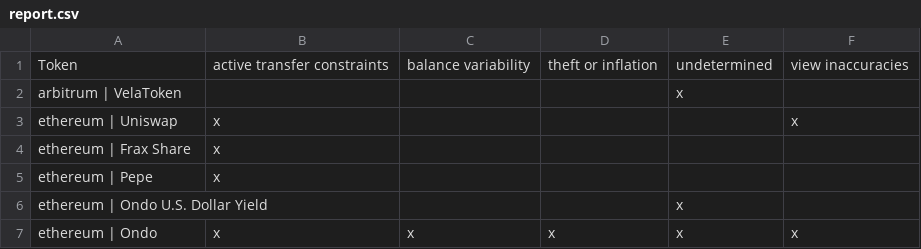
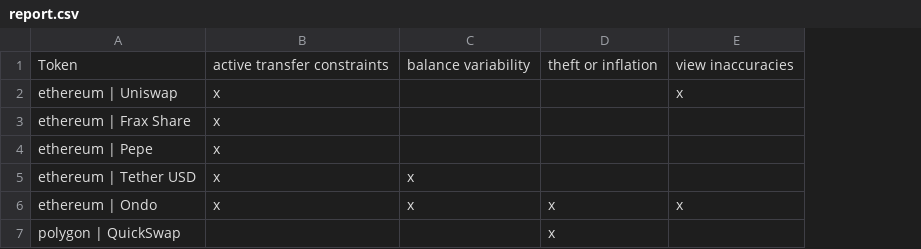
Before and after one commit to fringe-finance/ERC20-Compliance-Checker, a CSV file: output/report.csv, drawn as a sheet; removed rows and columns are numbered as before the commit, all else as after; the diff names each change by its address in the sheet, - before the commit and + after, or states it on an @@ line.

Commit message:
contracts.json failedTests.json issueClassification.json report.csv report.md defi_report_0x040d1EdC9569d4Bab2D15287Dc5A4F10F56a56B8.json defi_report_0x088cd8f5eF3652623c22D48b1605DCfE860Cd704.json defi_report_0x0d500B1d8E8eF31E21C99d1Db9A6444d3ADf1270.json defi_report_0x163f8C2467924be0ae7B5347228CABF260318753.json defi_report_0x18084fbA666a33d37592fA2633fD49a74DD93a88.json defi_report_0x236aa50979D5f3De3Bd1Eeb40E81137F22ab794b.json defi_report_0x385Eeac5cB85A38A9a07A70c73e0a3271CfB54A7.json defi_report_0x5f98805A4E8be255a32880FDeC7F6728C6568bA0.json defi_report_0x6c84a8f1c29108F47a79964b5Fe888D4f4D0dE40.json defi_report_0x8700dAec35aF8Ff88c16BdF0418774CB3D7599B4.json defi_report_0x8f3Cf7ad23Cd3CaDbD9735AFf958023239c6A063.json defi_report_0x94b008aA00579c1307B0EF2c499aD98a8ce58e58.json defi_report_0x9Bcef72be871e61ED4fBbc7630889beE758eb81D.json defi_report_0xB5C064F955D8e7F38fE0460C556a72987494eE17.json defi_report_0xEC70Dcb4A1EFa46b8F2D97C310C9c4790ba5ffA8.json defi_report_0xae78736Cd615f374D3085123A210448E74Fc6393.json defi_report_0xdAC17F958D2ee523a2206206994597C13D831ec7.json defi_report_0xdC6fF44d5d932Cbd77B52E5612Ba0529DC6226F1.json defi_report_0xe28b3B32B6c345A34Ff64674606124Dd5Aceca30.json ercx_report_0x040d1EdC9569d4Bab2D15287Dc5A4F10F56a56B8.json ercx_report_0x088cd8f5eF3652623c22D48b1605DCfE860Cd704.json ercx_report_0x0d500B1d8E8eF31E21C99d1Db9A6444d3ADf1270.json ercx_report_0x163f8C2467924be0ae7B5347228CABF260318753.json ercx_report_0x18084fbA666a33d37592fA2633fD49a74DD93a88.json ercx_report_0x236aa50979D5f3De3Bd1Eeb40E81137F22ab794b.json ercx_report_0x385Eeac5cB85A38A9a07A70c73e0a3271CfB54A7.json ercx_report_0x5f98805A4E8be255a32880FDeC7F6728C6568bA0.json ercx_report_0x6c84a8f1c29108F47a79964b5Fe888D4f4D0dE40.json ercx_report_0x8700dAec35aF8Ff88c16BdF0418774CB3D7599B4.json ercx_report_0x8f3Cf7ad23Cd3CaDbD9735AFf958023239c6A063.json ercx_report_0x94b008aA00579c1307B0EF2c499aD98a8ce58e58.json ercx_report_0x9Bcef72be871e61ED4fBbc7630889beE758eb81D.json ercx_report_0xB5C064F955D8e7F38fE0460C556a72987494eE17.json ercx_report_0xEC70Dcb4A1EFa46b8F2D97C310C9c4790ba5ffA8.json ercx_report_0xae78736Cd615f374D3085123A210448E74Fc6393.json ercx_report_0xdAC17F958D2ee523a2206206994597C13D831ec7.json ercx_report_0xdC6fF44d5d932Cbd77B52E5612Ba0529DC6226F1.json ercx_report_0xe28b3B32B6c345A34Ff64674606124Dd5Aceca30.json tokenAddressToName.json

```diff
--- a/output/report.csv
+++ b/output/report.csv
-column E, row 1: undetermined; row 7: x
-row 2: arbitrum | VelaToken |  |  |  | x
-row 6: ethereum | Ondo U.S. Dollar Yield |  |  |  | x
+row 5: ethereum | Tether USD | x | x
+row 7: polygon | QuickSwap |  |  | x
```
Also changed, not shown: 43 other files.
